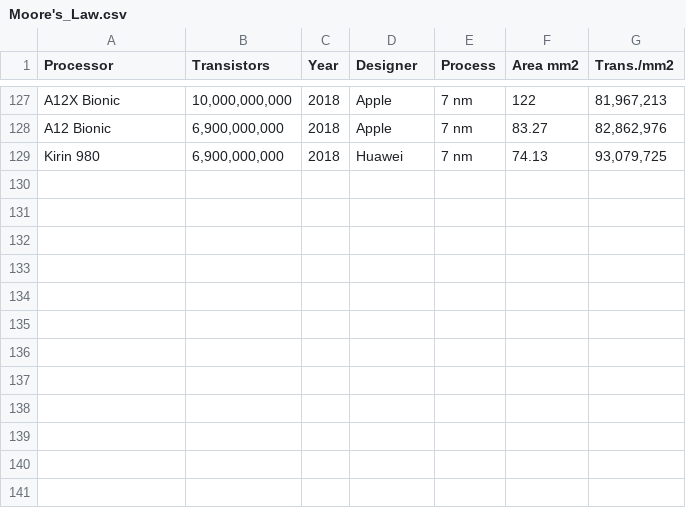
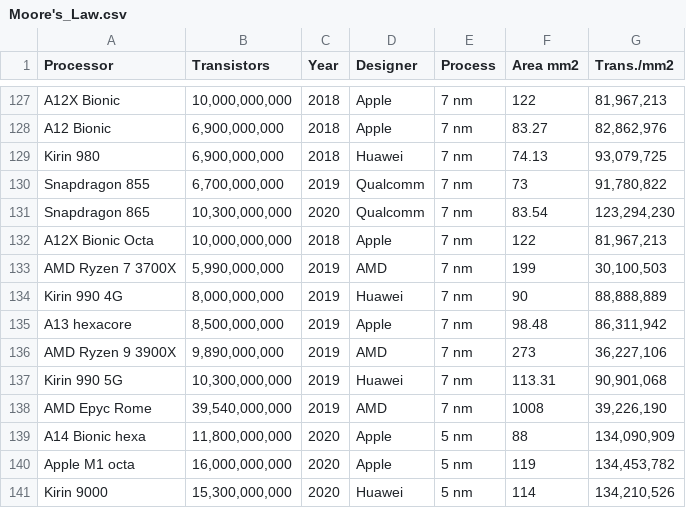
Before and after one commit to bwu62/moores-law, a CSV file: Moore's_Law.csv, drawn as a sheet; only a part is shown, gaps mark what is left out; the diff names each change by its address in the sheet, - before the commit and + after, or states it on an @@ line.

```diff
--- a/Moore's_Law.csv
+++ b/Moore's_Law.csv
+row 130: Snapdragon 855 | 6,700,000,000 | 2019 | Qualcomm | 7 nm | 73 | 91,780,822
+row 131: Snapdragon 865 | 10,300,000,000 | 2020 | Qualcomm | 7 nm | 83.54 | 123,294,230
+row 132: A12X Bionic Octa | 10,000,000,000 | 2018 | Apple | 7 nm | 122 | 81,967,213
+row 133: AMD Ryzen 7 3700X | 5,990,000,000 | 2019 | AMD | 7 nm | 199 | 30,100,503
+row 134: Kirin 990 4G | 8,000,000,000 | 2019 | Huawei | 7 nm | 90 | 88,888,889
+row 135: A13 hexacore | 8,500,000,000 | 2019 | Apple | 7 nm | 98.48 | 86,311,942
+row 136: AMD Ryzen 9 3900X | 9,890,000,000 | 2019 | AMD | 7 nm | 273 | 36,227,106
+row 137: Kirin 990 5G | 10,300,000,000 | 2019 | Huawei | 7 nm | 113.31 | 90,901,068
+row 138: AMD Epyc Rome | 39,540,000,000 | 2019 | AMD | 7 nm | 1008 | 39,226,190
+row 139: A14 Bionic hexa | 11,800,000,000 | 2020 | Apple | 5 nm | 88 | 134,090,909
+row 140: Apple M1 octa | 16,000,000,000 | 2020 | Apple | 5 nm | 119 | 134,453,782
+row 141: Kirin 9000 | 15,300,000,000 | 2020 | Huawei | 5 nm | 114 | 134,210,526
```
